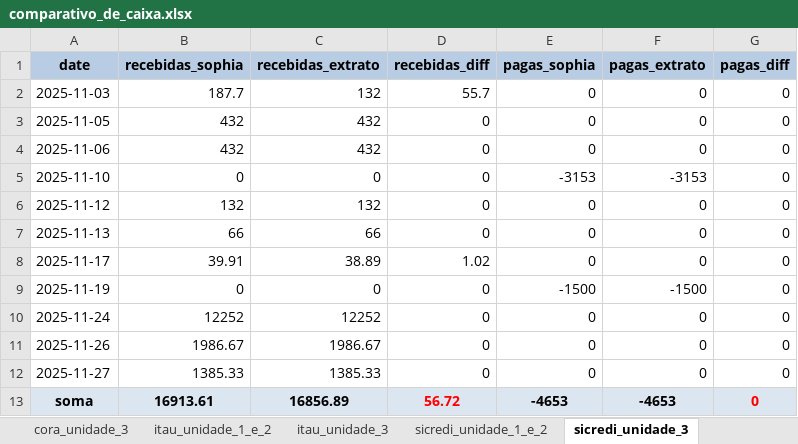
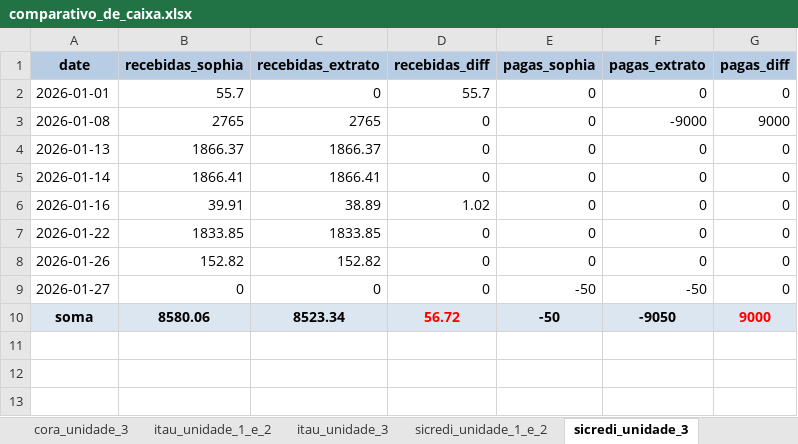
Before and after one commit to Victor-D-T/comparativo_extratos, an Excel workbook: comparativo_de_caixa.xlsx, sheet sicredi_unidade_3, drawn as a sheet; values as stored, in another font and other column widths than the file's, no borders; removed rows and columns are numbered as before the commit, all else as after; the diff names each change by its address in the sheet, - before the commit and + after, or states it on an @@ line.

```diff
--- a/comparativo_de_caixa.xlsx (sheet sicredi_unidade_3)
+++ b/comparativo_de_caixa.xlsx (sheet sicredi_unidade_3)
-A2 (date): 2025-11-03
+A2 (date): 2026-01-01
-B2 (recebidas_sophia): 187.7
+B2 (recebidas_sophia): 55.7
-C2 (recebidas_extrato): 132
+C2 (recebidas_extrato): 0
+row 3: 2026-01-08 | 2765 | 2765 | 0 | 0 | -9000 | 9000
-A4 (date): 2025-11-05
+A4 (date): 2026-01-13
-B4 (recebidas_sophia): 432
+B4 (recebidas_sophia): 1866.37
-C4 (recebidas_extrato): 432
+C4 (recebidas_extrato): 1866.37
-A5 (date): 2025-11-06
+A5 (date): 2026-01-14
-B5 (recebidas_sophia): 432
+B5 (recebidas_sophia): 1866.41
-C5 (recebidas_extrato): 432
+C5 (recebidas_extrato): 1866.41
-row 5: 2025-11-10 | 0 | 0 | 0 | -3153 | -3153 | 0
-row 6: 2025-11-12 | 132 | 132 | 0 | 0 | 0 | 0
-row 7: 2025-11-13 | 66 | 66 | 0 | 0 | 0 | 0
-A6 (date): 2025-11-17
+A6 (date): 2026-01-16
-row 9: 2025-11-19 | 0 | 0 | 0 | -1500 | -1500 | 0
-A7 (date): 2025-11-24
+A7 (date): 2026-01-22
-B7 (recebidas_sophia): 12252
+B7 (recebidas_sophia): 1833.85
-C7 (recebidas_extrato): 12252
+C7 (recebidas_extrato): 1833.85
-A8 (date): 2025-11-26
+A8 (date): 2026-01-26
-B8 (recebidas_sophia): 1986.67
+B8 (recebidas_sophia): 152.82
-C8 (recebidas_extrato): 1986.67
+C8 (recebidas_extrato): 152.82
-row 12: 2025-11-27 | 1385.33 | 1385.33 | 0 | 0 | 0 | 0
+row 9: 2026-01-27 | 0 | 0 | 0 | -50 | -50 | 0
-B10 (recebidas_sophia): 16913.61
+B10 (recebidas_sophia): 8580.06
-C10 (recebidas_extrato): 16856.89
+C10 (recebidas_extrato): 8523.34
-E10 (pagas_sophia): -4653
+E10 (pagas_sophia): -50
-F10 (pagas_extrato): -4653
+F10 (pagas_extrato): -9050
-G10 (pagas_diff): 0
+G10 (pagas_diff): 9000
```
Also changed, not shown: sheet itau_unidade_1_e_2, sheet sicredi_unidade_1_e_2, sheet cora_unidade_1_e_2, sheet itau_unidade_3, sheet cora_unidade_3, sheet caixa, other sheet tabs, fluxo_de_caixa.xlsx, 4 other files.
